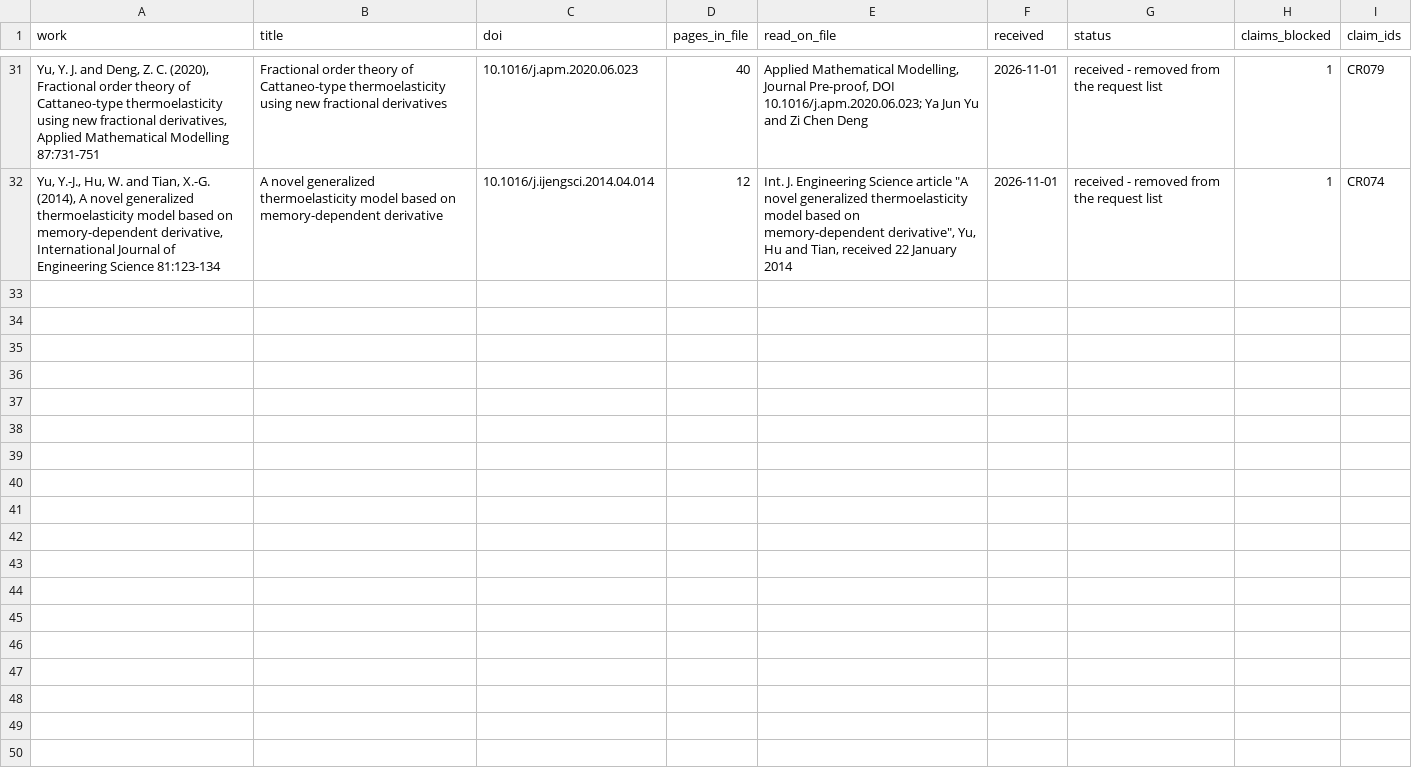
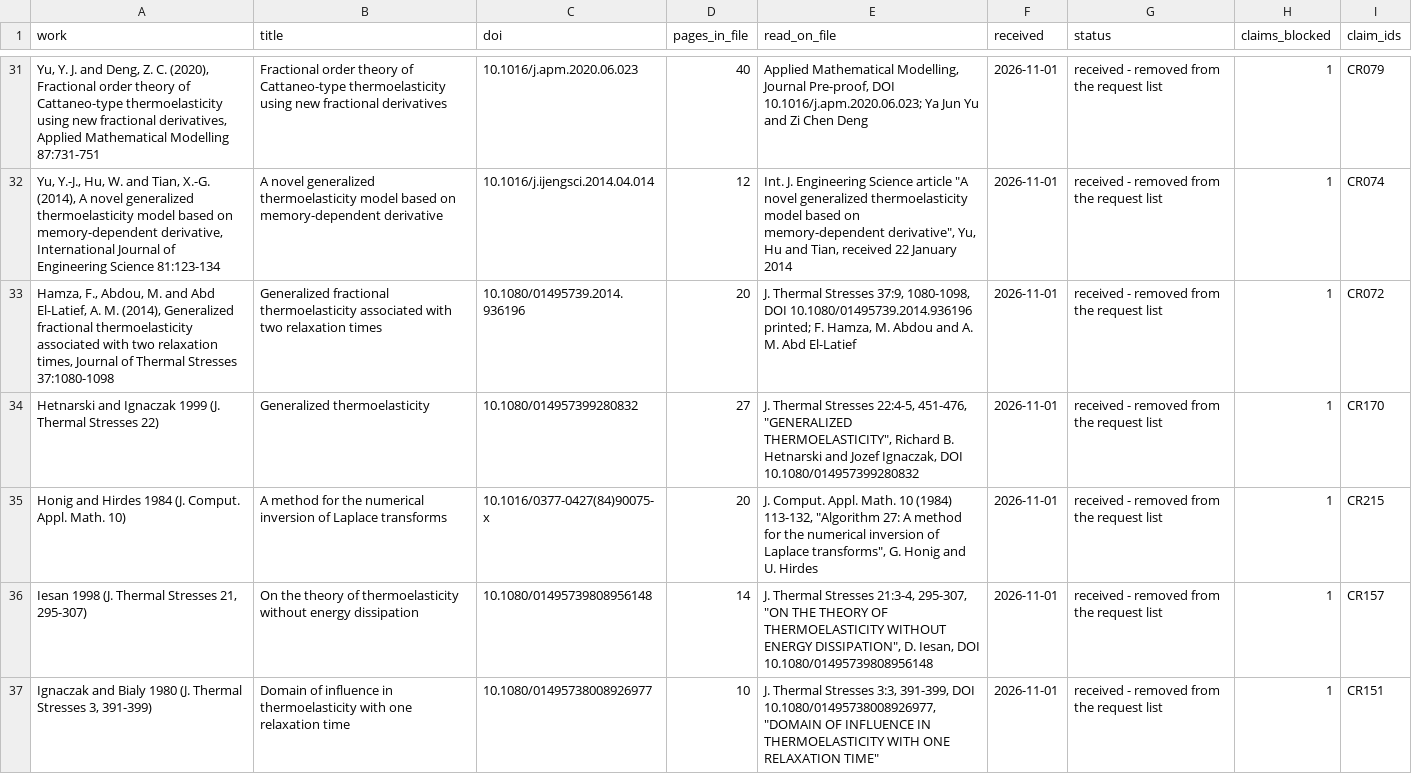
Before and after one commit to vipin-oss/le, a CSV file: paper_v2/arena_deliverables/P3_evidence_claims_B/supplied_by_author_2026-11-01.csv, drawn as a sheet; only a part is shown, gaps mark what is left out; the diff covers the shown part only; the diff names each change by its address in the sheet, - before the commit and + after, or states it on an @@ line.

```diff
--- a/paper_v2/arena_deliverables/P3_evidence_claims_B/supplied_by_author_2026-11-01.csv
+++ b/paper_v2/arena_deliverables/P3_evidence_claims_B/supplied_by_author_2026-11-01.csv
+row 33: Hamza, F., Abdou, M. and Abd El-Latief, A. M. (2014), Generalized fractional thermoelasticity associated with two relaxation times, Journal of Thermal Stresses 37:1080-1098 | Generalized fractional thermoelasticity associated with two relaxation times | 10.1080/01495739.2014.936196 | 20 | J. Thermal Stresses 37:9, 1080-1098, DOI 10.1080/01495739.2014.936196 printed; F. Hamza, M. Abdou and A. M. Abd El-Latief | 2026-11-01 | received - removed from the request list | 1 | CR072
+row 34: Hetnarski and Ignaczak 1999 (J. Thermal Stresses 22) | Generalized thermoelasticity | 10.1080/014957399280832 | 27 | J. Thermal Stresses 22:4-5, 451-476, "GENERALIZED THERMOELASTICITY", Richard B. Hetnarski and Jozef Ignaczak, DOI 10.1080/014957399280832 | 2026-11-01 | received - removed from the request list | 1 | CR170
+row 35: Honig and Hirdes 1984 (J. Comput. Appl. Math. 10) | A method for the numerical inversion of Laplace transforms | 10.1016/0377-0427(84)90075-x | 20 | J. Comput. Appl. Math. 10 (1984) 113-132, "Algorithm 27: A method for the numerical inversion of Laplace transforms", G. Honig and U. Hirdes | 2026-11-01 | received - removed from the request list | 1 | CR215
+row 36: Iesan 1998 (J. Thermal Stresses 21, 295-307) | On the theory of thermoelasticity without energy dissipation | 10.1080/01495739808956148 | 14 | J. Thermal Stresses 21:3-4, 295-307, "ON THE THEORY OF THERMOELASTICITY WITHOUT ENERGY DISSIPATION", D. Iesan, DOI 10.1080/01495739808956148 | 2026-11-01 | received - removed from the request list | 1 | CR157
+row 37: Ignaczak and Bialy 1980 (J. Thermal Stresses 3, 391-399) | Domain of influence in thermoelasticity with one relaxation time | 10.1080/01495738008926977 | 10 | J. Thermal Stresses 3:3, 391-399, DOI 10.1080/01495738008926977, "DOMAIN OF INFLUENCE IN THERMOELASTICITY WITH ONE RELAXATION TIME" | 2026-11-01 | received - removed from the request list | 1 | CR151
```
Also changed, not shown: 4 added rows elsewhere in this file, paper_v2/arena_deliverables/P3_evidence_claims_B/sources_still_needed_full.csv, 3 other files.
